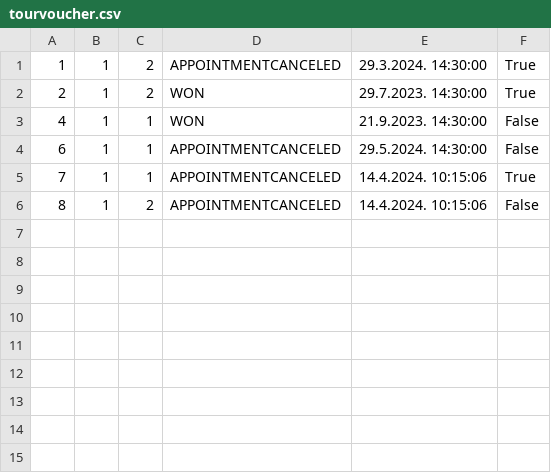
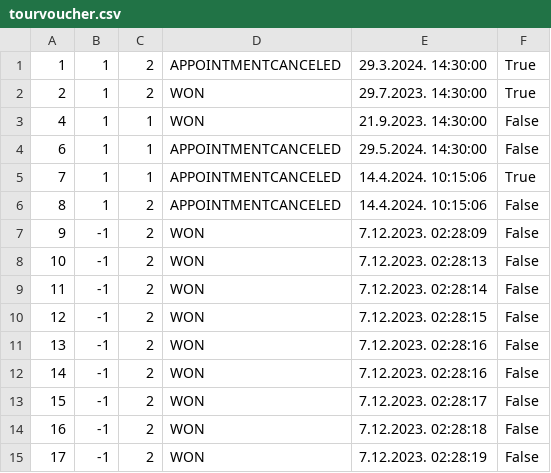
Before and after one commit to JovanDozic/sims-2023-group-4-team-A, a CSV file: sims-2023-group-4-team-A/SIMSProject/Resources/Data/tourvoucher.csv, drawn as a sheet; the diff names each change by its address in the sheet, - before the commit and + after, or states it on an @@ line.

```diff
--- a/sims-2023-group-4-team-A/SIMSProject/Resources/Data/tourvoucher.csv
+++ b/sims-2023-group-4-team-A/SIMSProject/Resources/Data/tourvoucher.csv
+row 7: 9 | -1 | 2 | WON | 7.12.2023. 02:28:09 | False
+row 8: 10 | -1 | 2 | WON | 7.12.2023. 02:28:13 | False
+row 9: 11 | -1 | 2 | WON | 7.12.2023. 02:28:14 | False
+row 10: 12 | -1 | 2 | WON | 7.12.2023. 02:28:15 | False
+row 11: 13 | -1 | 2 | WON | 7.12.2023. 02:28:16 | False
+row 12: 14 | -1 | 2 | WON | 7.12.2023. 02:28:16 | False
+row 13: 15 | -1 | 2 | WON | 7.12.2023. 02:28:17 | False
+row 14: 16 | -1 | 2 | WON | 7.12.2023. 02:28:18 | False
+row 15: 17 | -1 | 2 | WON | 7.12.2023. 02:28:19 | False
```
Also changed, not shown: sims-2023-group-4-team-A/SIMSProject/Resources/Data/customtourrequests.csv, sims-2023-group-4-team-A/SIMSProject/Resources/Data/tourreservation.csv, 12 other files.
